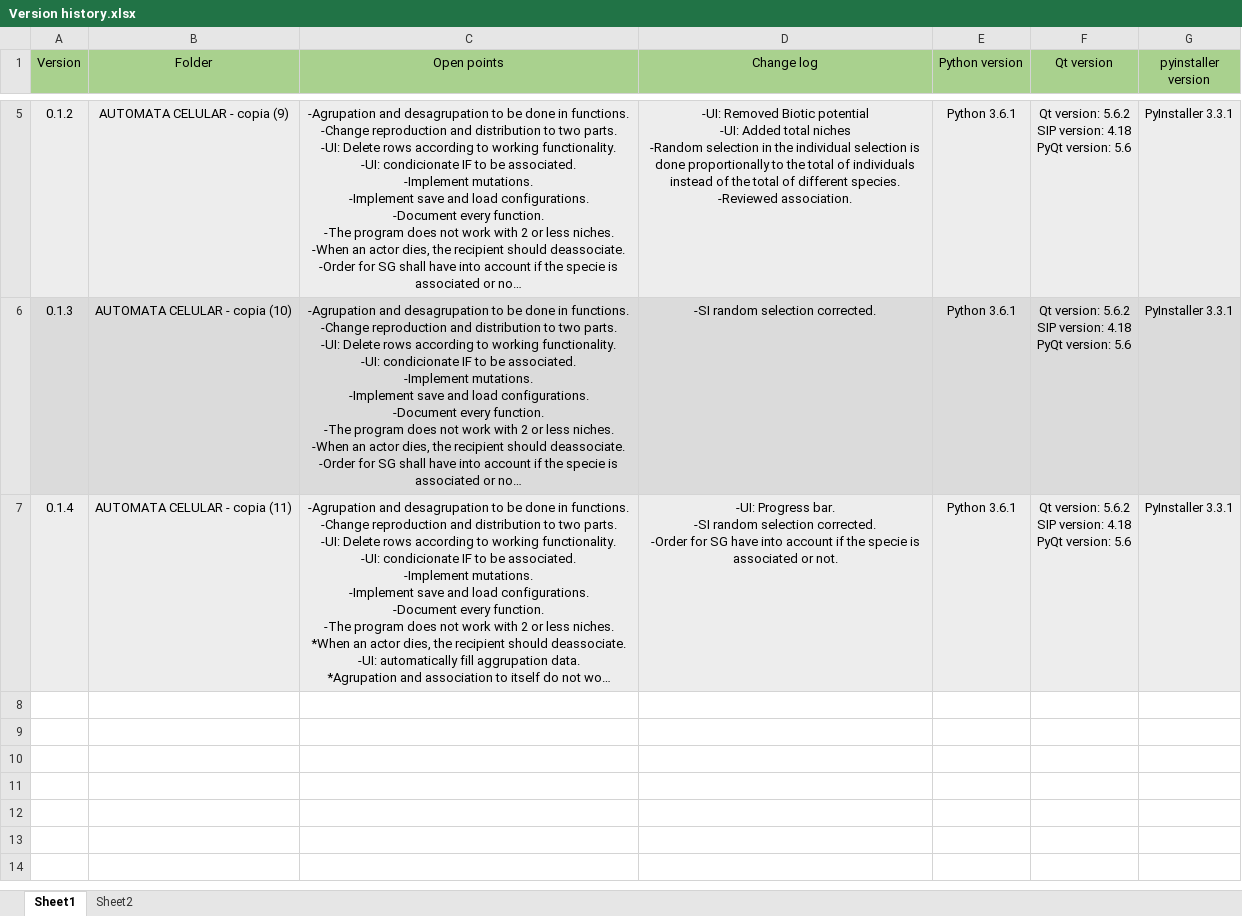
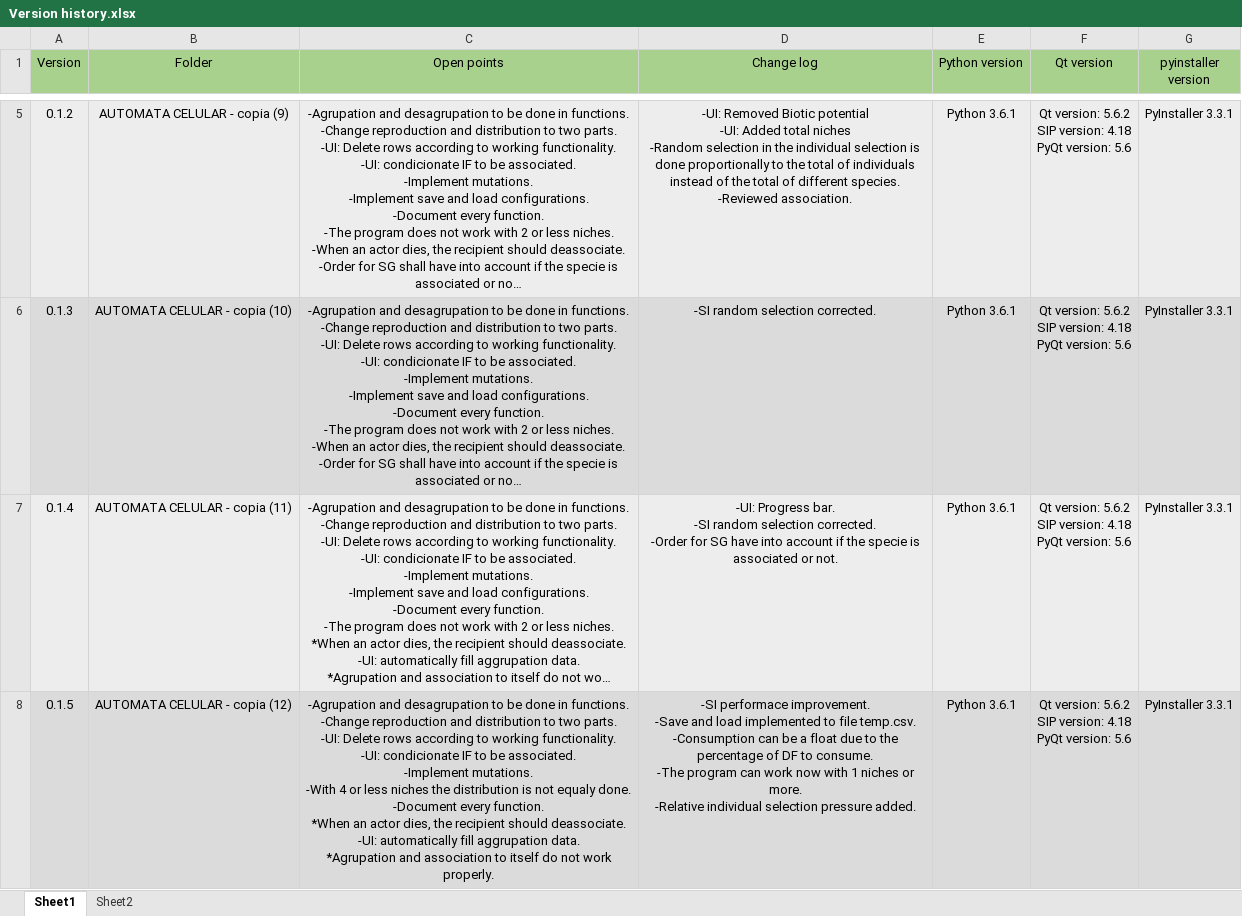
Before and after one commit to Charliek794/CA, an Excel workbook: Version history.xlsx, sheet Sheet1, drawn as a sheet; only a part is shown, gaps mark what is left out; long unchanged cells end in …; values as stored, in another font and other column widths than the file's, no borders; ↵ is a line break in a cell; the diff names each change by its address in the sheet, - before the commit and + after, or states it on an @@ line.

```diff
--- a/Version history.xlsx (sheet Sheet1)
+++ b/Version history.xlsx (sheet Sheet1)
+row 8: 0.1.5 | AUTOMATA CELULAR - copia (12) | -Agrupation and desagrupation to be done in functions. ↵ -Change reproduction and distribution to two parts. ↵ -UI: Delete rows according to working functionality. ↵ -UI: condicionate IF to be associated. ↵ -Implement mutations. ↵ -With 4 or less niches the distribution is not equaly done. ↵ -Document every function. ↵ *When an actor dies, the recipient should deassociate. ↵ -UI: automatically fill aggrupation data. ↵ *Agrupation and association to itself do not work properly. | -SI performace improvement. ↵ -Save and load implemented to file temp.csv. ↵ -Consumption can be a float due to the percentage of DF to consume. ↵ -The program can work now with 1 niches or more. ↵ -Relative individual selection pressure added. | Python 3.6.1 | Qt version: 5.6.2 ↵ SIP version: 4.18 ↵ PyQt version: 5.6 | PyInstaller 3.3.1
```
Also changed, not shown: 4 other files.
